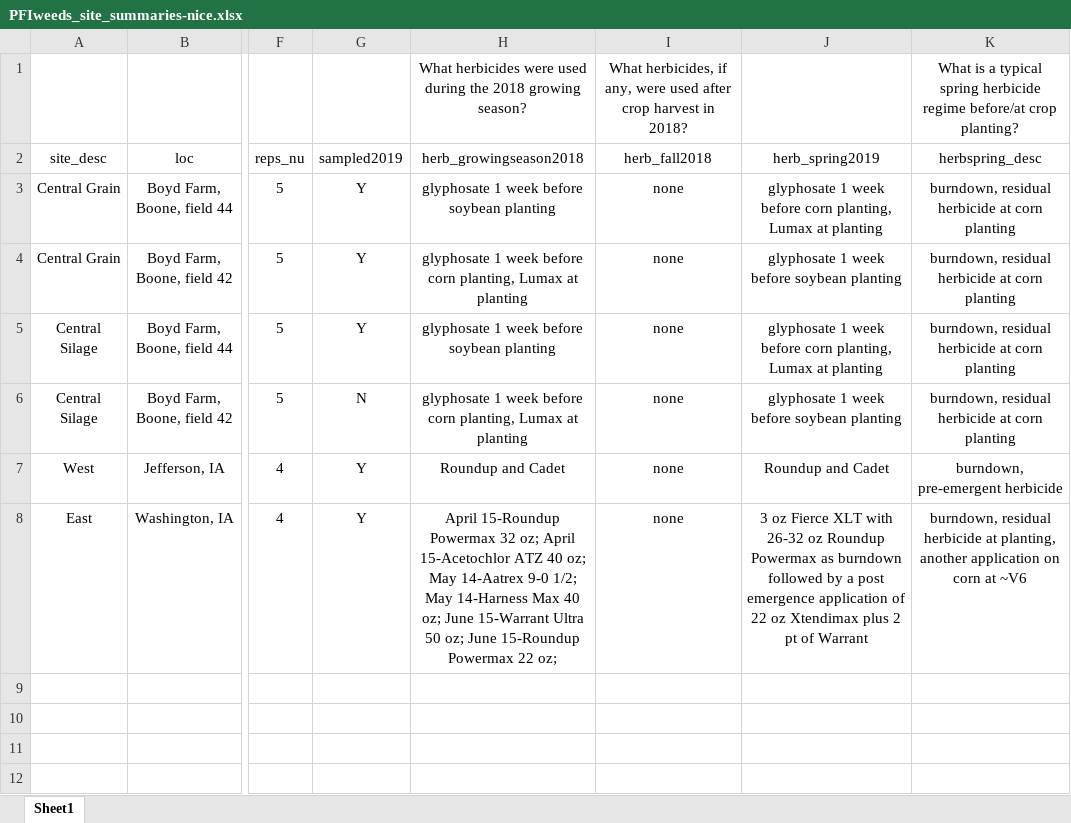
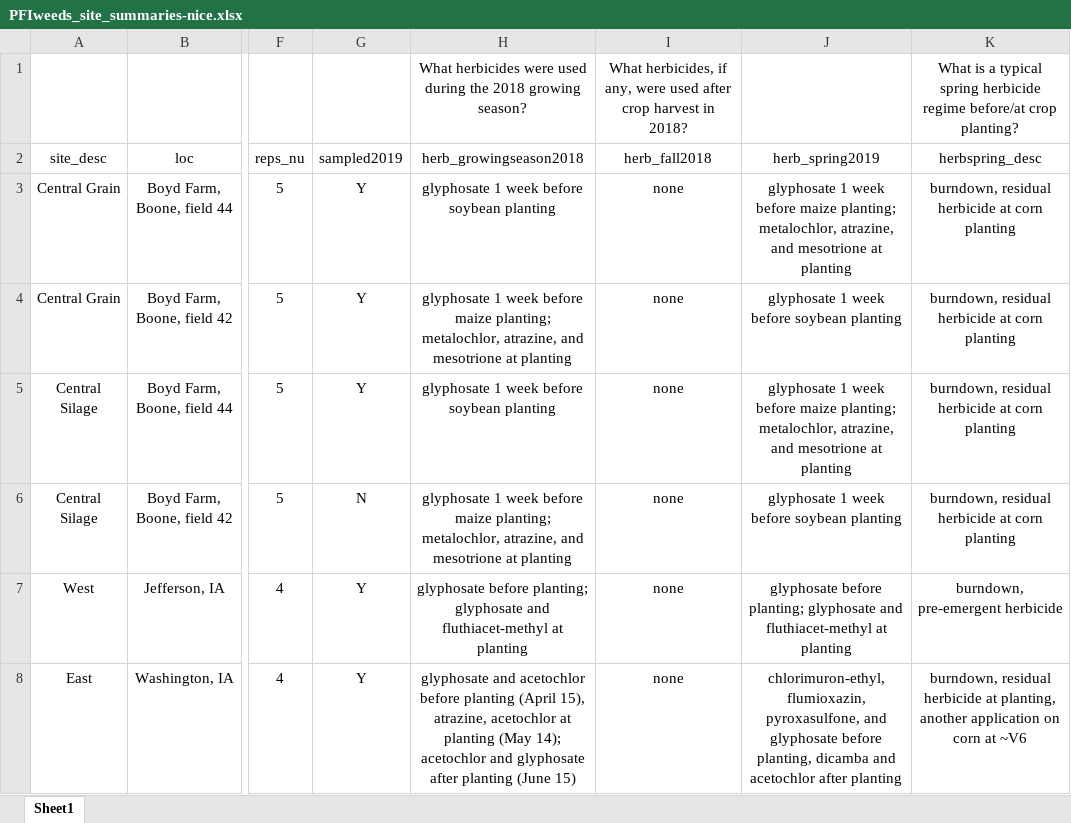
Before and after one commit to vanichols/PFIweeds2020, an Excel workbook: data-raw/pfi_sitemgmt/PFIweeds_site_summaries-nice.xlsx, sheet Sheet1, drawn as a sheet; only a part is shown, gaps mark what is left out; values as stored, in another font and other column widths than the file's, no borders; the diff names each change by its address in the sheet, - before the commit and + after, or states it on an @@ line.

Commit message:
fix site mgmt to have active ing, add pfi_herbicidekey

```diff
--- a/data-raw/pfi_sitemgmt/PFIweeds_site_summaries-nice.xlsx (sheet Sheet1)
+++ b/data-raw/pfi_sitemgmt/PFIweeds_site_summaries-nice.xlsx (sheet Sheet1)
-J3 (herb_spring2019): …week before corn planting, Lumax at planting
+J3 (herb_spring2019): …week before maize planting; metalochlor, atrazine, and mesotrione at planting
-H4 (herb_growingseason2018): …week before corn planting, Lumax at planting
+H4 (herb_growingseason2018): …week before maize planting; metalochlor, atrazine, and mesotrione at planting
-J5 (herb_spring2019): …week before corn planting, Lumax at planting
+J5 (herb_spring2019): …week before maize planting; metalochlor, atrazine, and mesotrione at planting
-H6 (herb_growingseason2018): …week before corn planting, Lumax at planting
+H6 (herb_growingseason2018): …week before maize planting; metalochlor, atrazine, and mesotrione at planting
-H7 (herb_growingseason2018): Roundup and Cadet
+H7 (herb_growingseason2018): glyphosate before planting; glyphosate and fluthiacet-methyl at planting
-J7 (herb_spring2019): Roundup and Cadet
+J7 (herb_spring2019): glyphosate before planting; glyphosate and fluthiacet-methyl at planting
-H8 (herb_growingseason2018): April 15-Roundup Powermax 32 oz; April 15-Acetochlor ATZ 40 oz; May 14-Aatrex 9-0 1/2; May 14-Harness Max 40 oz; June 15-Warrant Ultra 50 oz; June 15-Roundup Powermax 22 oz;
+H8 (herb_growingseason2018): glyphosate and acetochlor before planting (April 15), atrazine, acetochlor at planting (May 14); acetochlor and glyphosate after planting (June 15)
-J8 (herb_spring2019): 3 oz Fierce XLT with 26-32 oz Roundup Powermax as burndown followed by a post emergence application of 22 oz Xtendimax plus 2 pt of Warrant
+J8 (herb_spring2019): chlorimuron-ethyl, flumioxazin, pyroxasulfone, and glyphosate before planting, dicamba and acetochlor after planting
```
Also changed, not shown: 7 other files.
